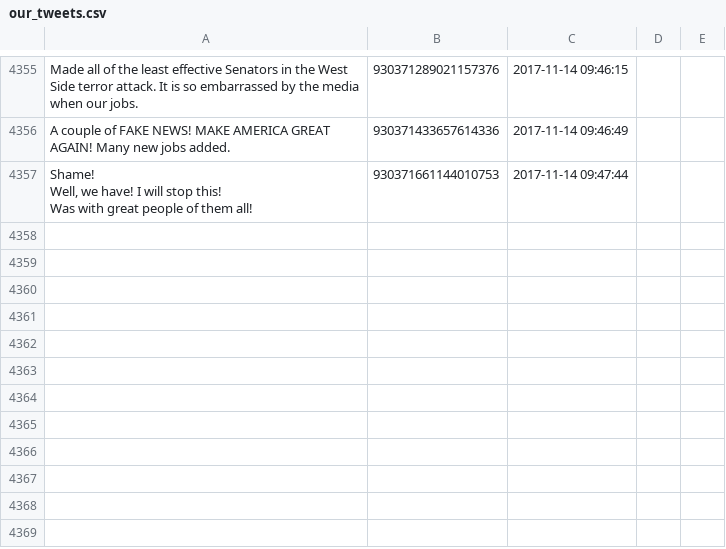
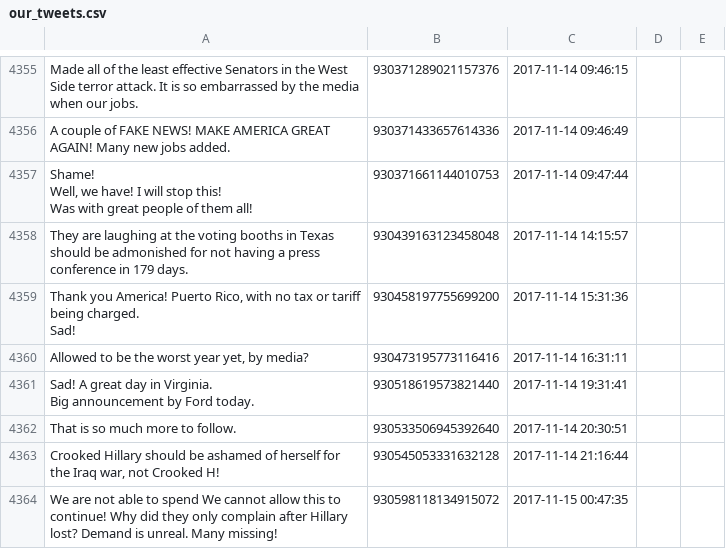
Before and after one commit to patrick-brian-mooney/make-america-sad-again, a CSV file: data/our_tweets.csv, drawn as a sheet; only a part is shown, gaps mark what is left out.

Commit message:
14 Nov 2017: archiving new data

```diff
--- a/data/our_tweets.csv
+++ b/data/our_tweets.csv
@@ -5701 +5701,12 @@ Well, we have! I will stop this!
 Was with great people of them all!","930371661144010753","2017-11-14 09:47:44"
+"They are laughing at the voting booths in Texas should be admonished for not having a press conference in 179 days.","930439163123458048","2017-11-14 14:15:57"
+"Thank you America! Puerto Rico, with no tax or tariff being charged.
+
+Sad!","930458197755699200","2017-11-14 15:31:36"
+"Allowed to be the worst year yet, by media?","930473195773116416","2017-11-14 16:31:11"
+"Sad! A great day in Virginia.
+
+Big announcement by Ford today.","930518619573821440","2017-11-14 19:31:41"
+"That is so much more to follow.","930533506945392640","2017-11-14 20:30:51"
+"Crooked Hillary should be ashamed of herself for the Iraq war, not Crooked H!","930545053331632128","2017-11-14 21:16:44"
+"We are not able to spend We cannot allow this to continue! Why did they only complain after Hillary lost? Demand is unreal. Many missing!","930598118134915072","2017-11-15 00:47:35"
```
